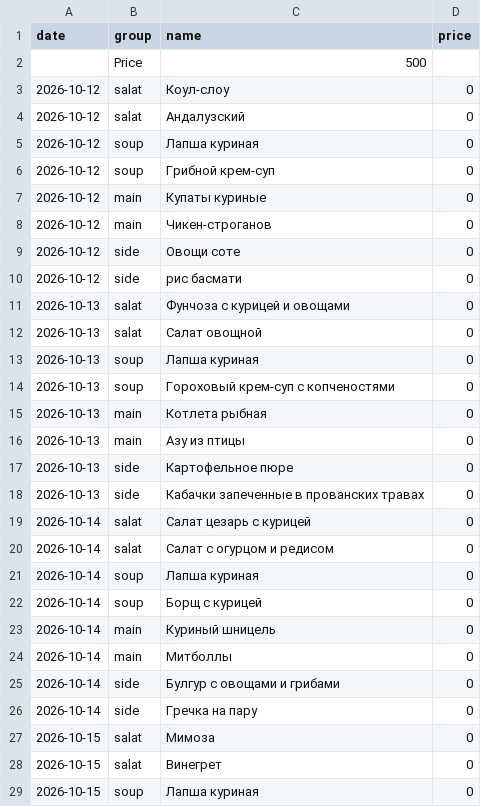
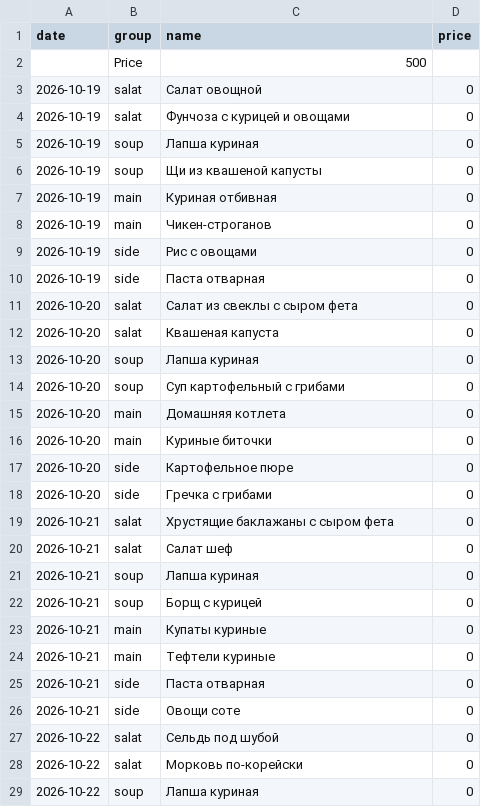
Before and after one commit to Top4Rest/Menu, a CSV file: data/kompleks.csv, drawn as a sheet; only a part is shown; the diff covers the shown part only.

```diff
--- a/data/kompleks.csv
+++ b/data/kompleks.csv
@@ -2,28 +2,28 @@ date,group,name,price
 ,Price,500,
-2026-10-12,salat,Коул-слоу,0
-2026-10-12,salat,Андалузский,0
-2026-10-12,soup,Лапша куриная,0
-2026-10-12,soup,Грибной крем-суп,0
-2026-10-12,main,Купаты куриные,0
-2026-10-12,main,Чикен-строганов,0
-2026-10-12,side,Овощи соте,0
-2026-10-12,side,рис басмати,0
-2026-10-13,salat,Фунчоза с курицей и овощами,0
-2026-10-13,salat,Салат овощной,0
-2026-10-13,soup,Лапша куриная,0
-2026-10-13,soup,Гороховый крем-суп с копченостями,0
-2026-10-13,main,Котлета рыбная,0
-2026-10-13,main,Азу из птицы,0
-2026-10-13,side,Картофельное пюре,0
-2026-10-13,side,Кабачки запеченные в прованских травах,0
-2026-10-14,salat,Салат цезарь с курицей,0
-2026-10-14,salat,Салат с огурцом и редисом,0
-2026-10-14,soup,Лапша куриная,0
-2026-10-14,soup,Борщ с курицей,0
-2026-10-14,main,Куриный шницель,0
-2026-10-14,main,Митболлы,0
-2026-10-14,side,Булгур с овощами и грибами,0
-2026-10-14,side,Гречка на пару,0
-2026-10-15,salat,Мимоза,0
-2026-10-15,salat,Винегрет,0
-2026-10-15,soup,Лапша куриная,0
+2026-10-19,salat,Салат овощной,0
+2026-10-19,salat,Фунчоза с курицей и овощами,0
+2026-10-19,soup,Лапша куриная,0
+2026-10-19,soup,Щи из квашеной капусты,0
+2026-10-19,main,Куриная отбивная,0
+2026-10-19,main,Чикен-строганов,0
+2026-10-19,side,Рис с овощами,0
+2026-10-19,side,Паста отварная,0
+2026-10-20,salat,Салат из свеклы с сыром фета,0
+2026-10-20,salat,Квашеная капуста,0
+2026-10-20,soup,Лапша куриная,0
+2026-10-20,soup,Суп картофельный с грибами,0
+2026-10-20,main,Домашняя котлета,0
+2026-10-20,main,Куриные биточки,0
+2026-10-20,side,Картофельное пюре,0
+2026-10-20,side,Гречка с грибами,0
+2026-10-21,salat,Хрустящие баклажаны с сыром фета,0
+2026-10-21,salat,Салат шеф,0
+2026-10-21,soup,Лапша куриная,0
+2026-10-21,soup,Борщ с курицей,0
+2026-10-21,main,Купаты куриные,0
+2026-10-21,main,Тефтели куриные,0
+2026-10-21,side,Паста отварная,0
+2026-10-21,side,Овощи соте,0
+2026-10-22,salat,Сельдь под шубой,0
+2026-10-22,salat,Морковь по-корейски,0
+2026-10-22,soup,Лапша куриная,0
```
Also changed, not shown: 1 added row, 1 removed row and 21 edited cells elsewhere in this file, data/sostav.csv.
